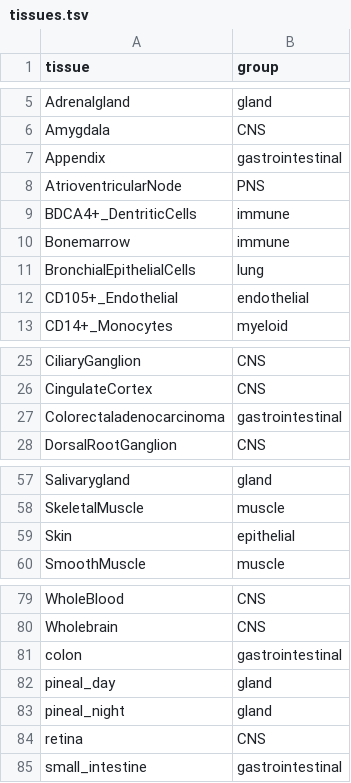
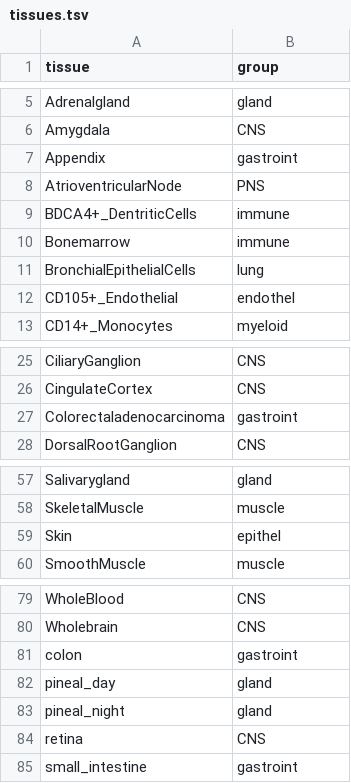
Before and after one commit to djhshih/cshkg, a TSV file: biogps/tissues.tsv, drawn as a sheet; only a part is shown, gaps mark what is left out.

Commit message:
Added analysis.
Changed preprocess to add tissue group.

```diff
--- a/biogps/tissues.tsv
+++ b/biogps/tissues.tsv
@@ -6,3 +6,3 @@ Adrenalgland	gland
 Amygdala	CNS
-Appendix	gastrointestinal
+Appendix	gastroint
 AtrioventricularNode	PNS
@@ -11,3 +11,3 @@ Bonemarrow	immune
 BronchialEpithelialCells	lung
-CD105+_Endothelial	endothelial
+CD105+_Endothelial	endothel
 CD14+_Monocytes	myeloid
@@ -26,3 +26,3 @@ CiliaryGanglion	CNS
 CingulateCortex	CNS
-Colorectaladenocarcinoma	gastrointestinal
+Colorectaladenocarcinoma	gastroint
 DorsalRootGanglion	CNS
@@ -58,3 +58,3 @@ Salivarygland	gland
 SkeletalMuscle	muscle
-Skin	epithelial
+Skin	epithel
 SmoothMuscle	muscle
@@ -80,3 +80,3 @@ WholeBlood	CNS
 Wholebrain	CNS
-colon	gastrointestinal
+colon	gastroint
 pineal_day	gland
@@ -84,2 +84,2 @@ pineal_night	gland
 retina	CNS
-small_intestine	gastrointestinal
+small_intestine	gastroint
```
Also changed, not shown: 2 other files.
